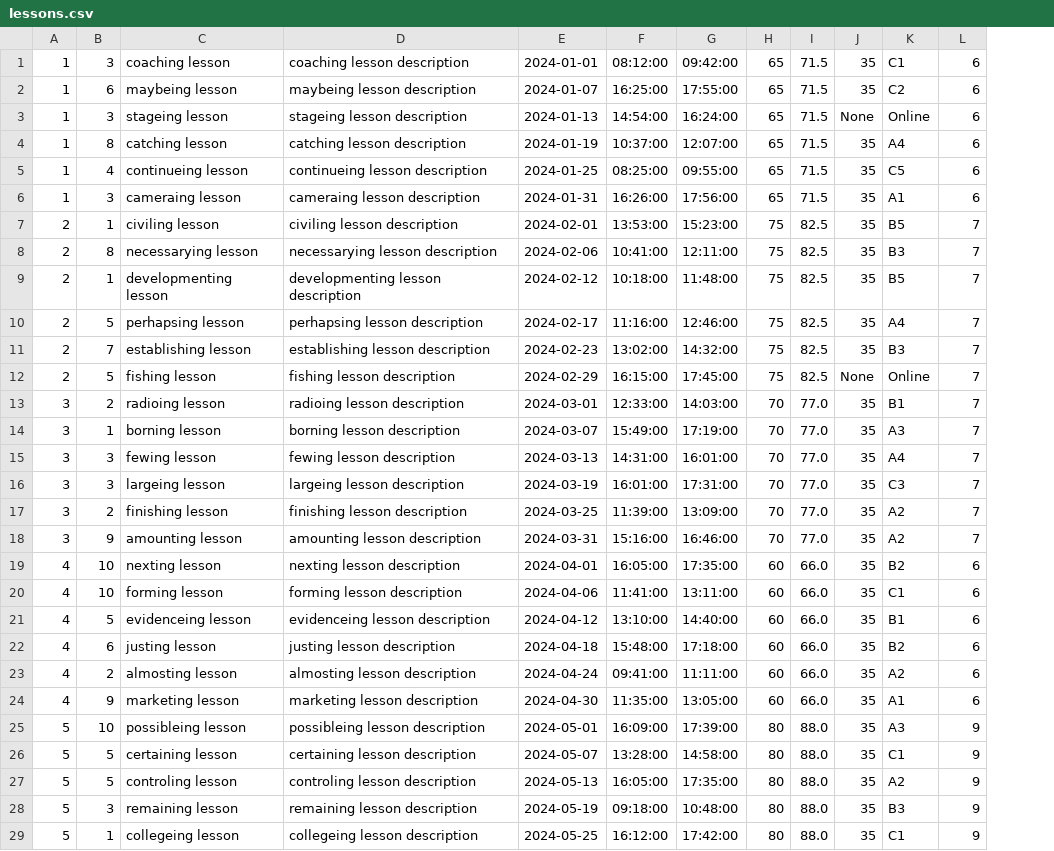
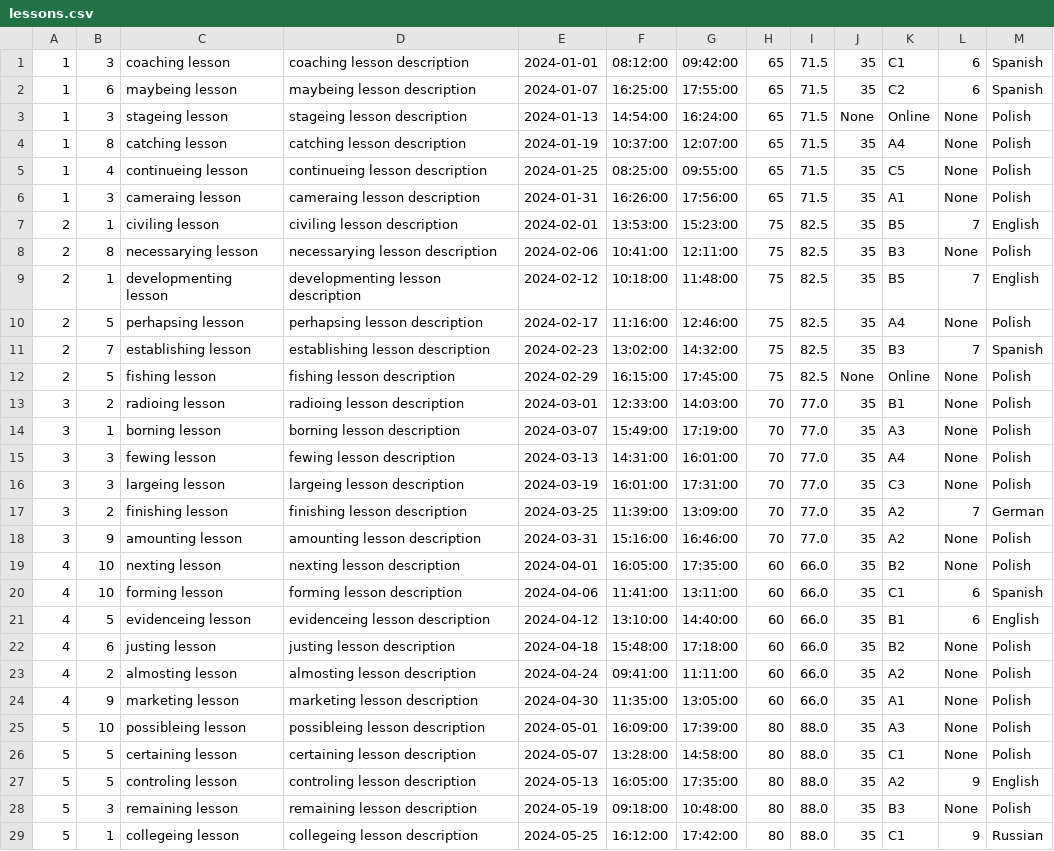
Before and after one commit to Ditta1337/bazy_danych_projekt, a CSV file: data_v01/lessons.csv, drawn as a sheet; only a part is shown; the diff covers the shown part only; the diff names each change by its address in the sheet, - before the commit and + after, or states it on an @@ line.

Commit message:
New data arrived

```diff
--- a/data_v01/lessons.csv
+++ b/data_v01/lessons.csv
+column M, rows 1-29: Spanish | Spanish | Polish | Polish | Polish | Polish | English | Polish | English | Polish | Spanish | Polish | Polish | Polish | Polish | Polish | German | Polish | Polish | Spanish | English | Polish | Polish | Polish | Polish | Polish | English | Polish | Russian
-L3:L6: 6
+L3:L6: None
-L8: 7
+L8: None
-L10: 7
+L10: None
-L12:L16: 7
+L12:L16: None
-L18: 7
+L18: None
-L19: 6
+L19: None
-L22:L24: 6
+L22:L24: None
-L25:L26: 9
+L25:L26: None
-L28: 9
+L28: None
```
Also changed, not shown: 5 added rows and 29 edited cells elsewhere in this file, data_v01/attendence.csv, 7 other files.
